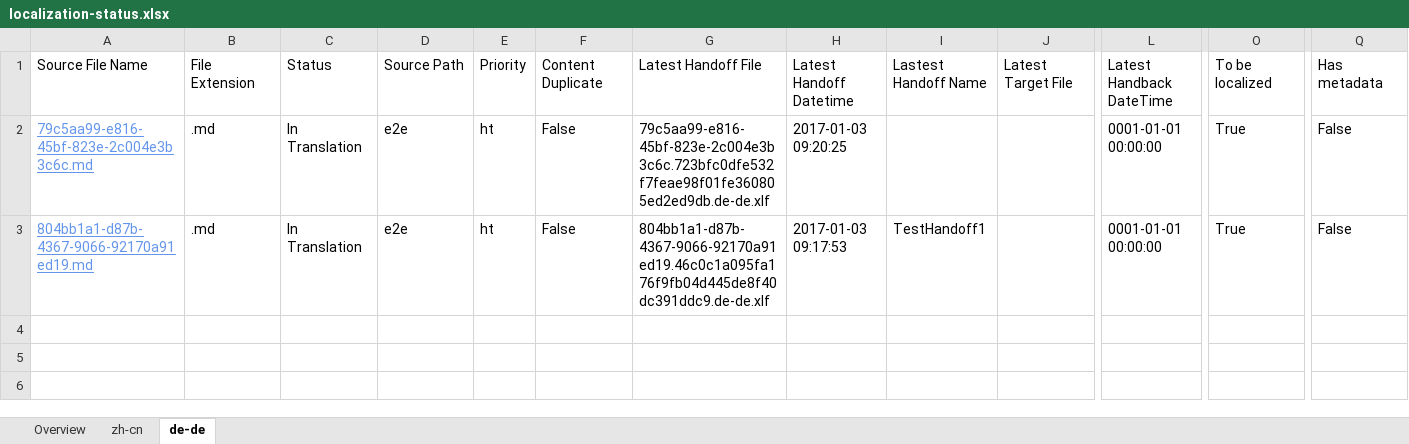
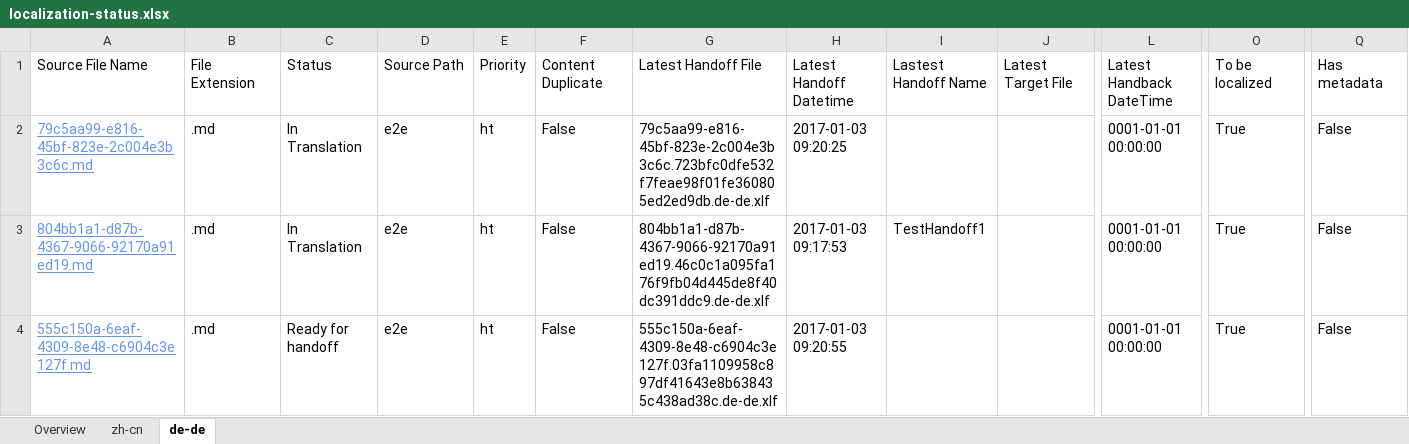
Before and after one commit to OpenLocalizationTestOrg/ol-test1-handback, an Excel workbook: ol-handback/OpenLocalizationTestOrg/ol-test1/ci/localization-status.xlsx, sheet de-de, drawn as a sheet; only a part is shown, gaps mark what is left out; values as stored, in another font and other column widths than the file's, no borders; table styles not drawn; rows hold the shown columns only; the diff names each change by its address in the sheet, - before the commit and + after, or states it on an @@ line.

Commit message:
Generate Report for Handoff

```diff
--- a/ol-handback/OpenLocalizationTestOrg/ol-test1/ci/localization-status.xlsx (sheet de-de)
+++ b/ol-handback/OpenLocalizationTestOrg/ol-test1/ci/localization-status.xlsx (sheet de-de)
+row 4: 555c150a-6eaf-4309-8e48-c6904c3e127f.md | .md | Ready for handoff | e2e | ht | False | 555c150a-6eaf-4309-8e48-c6904c3e127f.03fa1109958c897df41643e8b638435c438ad38c.de-de.xlf | 2017-01-03 09:20:55 |  |  | 0001-01-01 00:00:00 | True | False
```
Also changed, not shown: sheet zh-cn, sheet Overview.
